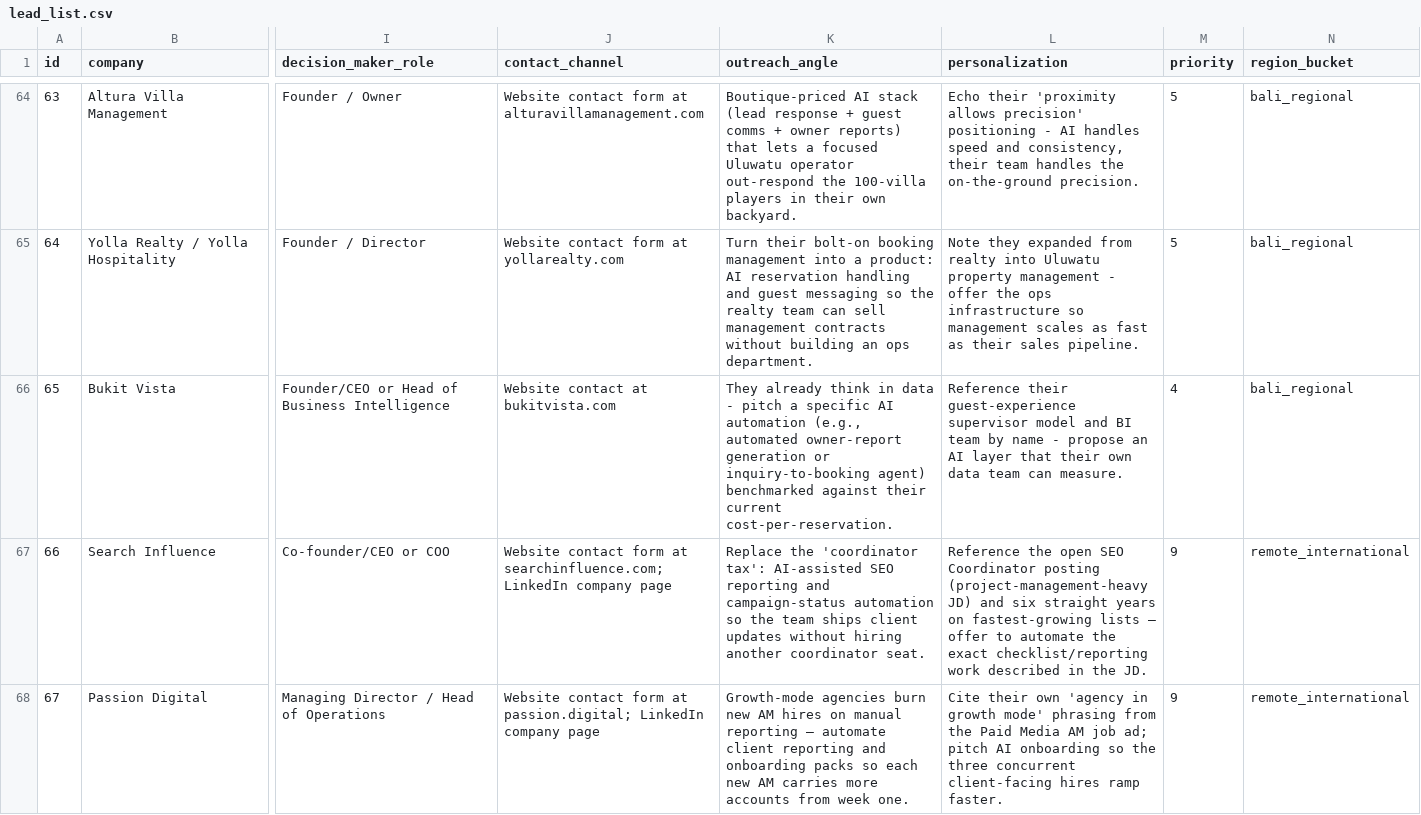
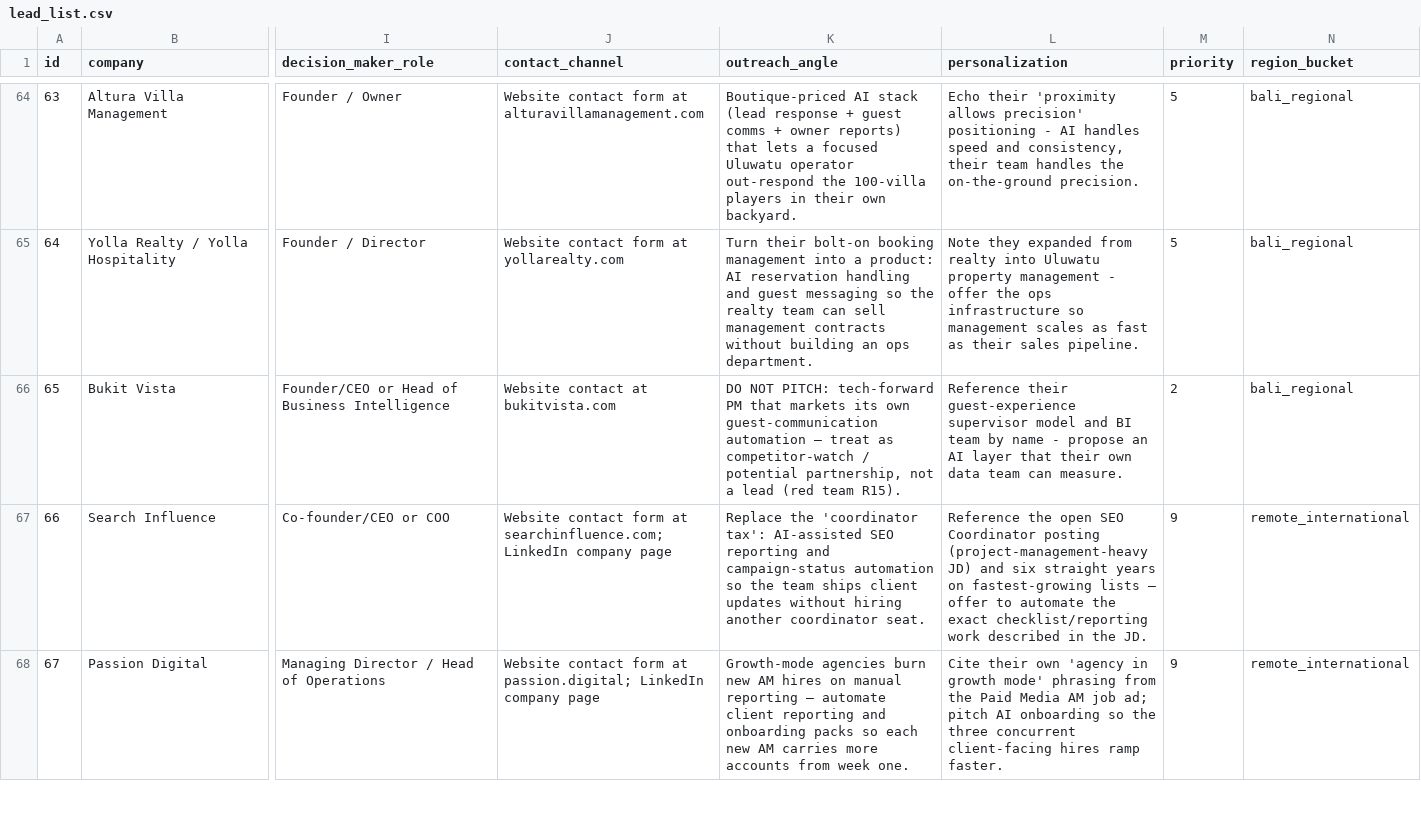
Before and after one commit to parkourcafe/makeup-personal, a CSV file: selena-systems-gtm/lead_list.csv, drawn as a sheet; only a part is shown, gaps mark what is left out; the diff names each change by its address in the sheet, - before the commit and + after, or states it on an @@ line.

```diff
--- a/selena-systems-gtm/lead_list.csv
+++ b/selena-systems-gtm/lead_list.csv
-K66 (outreach_angle): They already think in data - pitch a specific AI automation (e.g., automated owner-report generation or inquiry-to-booking agent) benchmarked against their current cost-per-reservation.
+K66 (outreach_angle): DO NOT PITCH: tech-forward PM that markets its own guest-communication automation — treat as competitor-watch / potential partnership, not a lead (red team R15).
-M66 (priority): 4
+M66 (priority): 2
```
Also changed, not shown: 14 other files.
